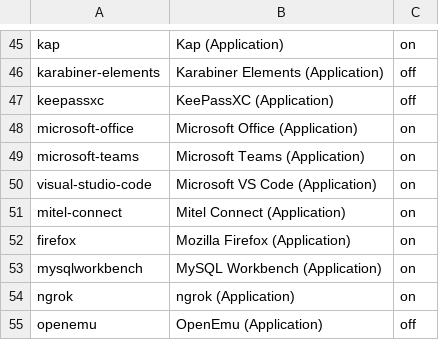
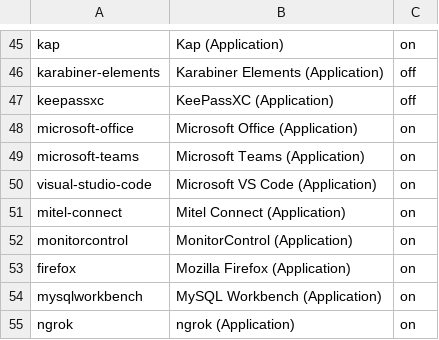
Before and after one commit to eXolnet/exolnet-macos-toolbox, a CSV file: data/preferences/applications.csv, drawn as a sheet; only a part is shown, gaps mark what is left out; the shorter side is filled out with more unchanged rows; the diff names each change by its address in the sheet, - before the commit and + after, or states it on an @@ line.

Commit message:
Add monitorcontrol application

```diff
--- a/data/preferences/applications.csv
+++ b/data/preferences/applications.csv
+row 52: monitorcontrol | MonitorControl (Application) | on
```
